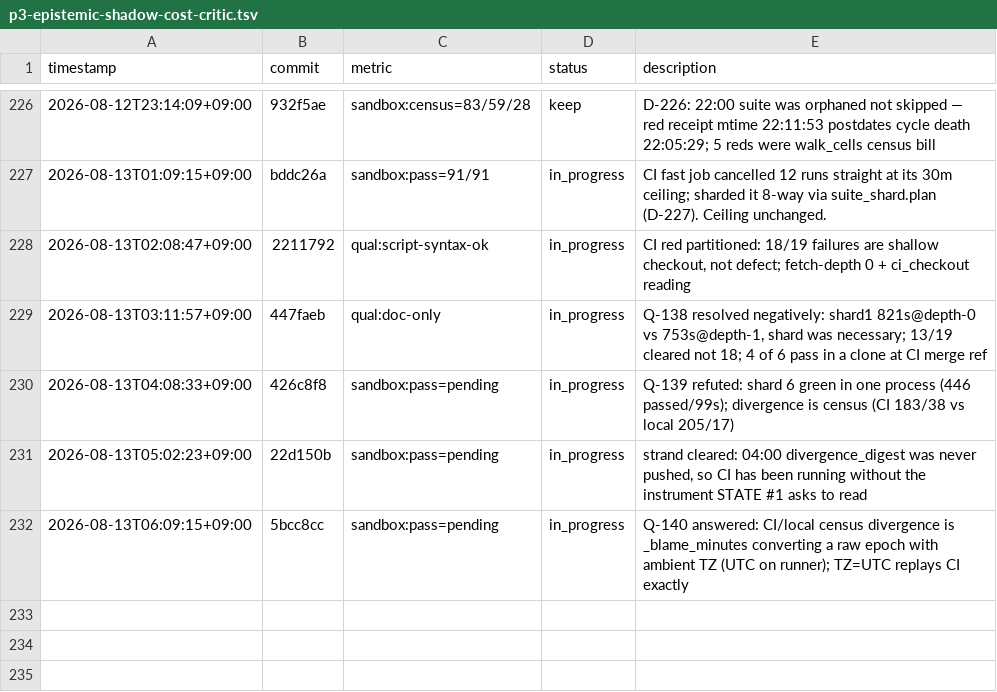
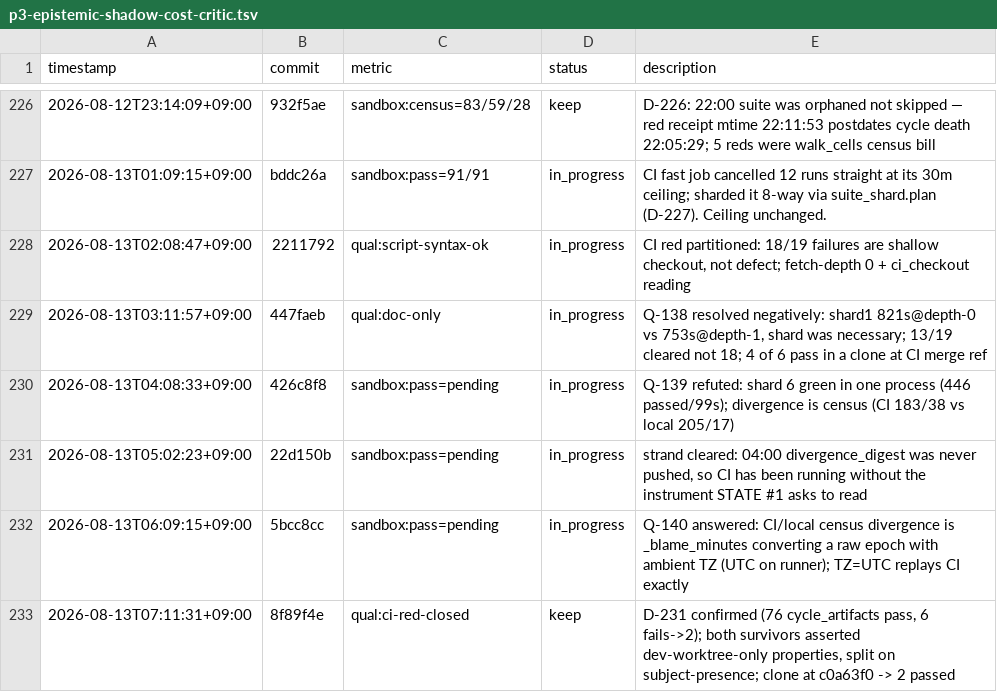
Before and after one commit to Geonhee-LEE/Representation-Aware-MPPI, a TSV file: results/p3-epistemic-shadow-cost-critic.tsv, drawn as a sheet; only a part is shown, gaps mark what is left out.

Commit message:
[auto] append TSV row for the CI-red closure
TODO: STATE #1
Phase: P3
Metric: qual:ci-red-closed

```diff
--- a/results/p3-epistemic-shadow-cost-critic.tsv
+++ b/results/p3-epistemic-shadow-cost-critic.tsv
@@ -232 +232,2 @@ timestamp	commit	metric	status	description
 2026-08-13T06:09:15+09:00	5bcc8cc	sandbox:pass=pending	in_progress	Q-140 answered: CI/local census divergence is _blame_minutes converting a raw epoch with ambient TZ (UTC on runner); TZ=UTC replays CI exactly
+2026-08-13T07:11:31+09:00	8f89f4e	qual:ci-red-closed	keep	D-231 confirmed (76 cycle_artifacts pass, 6 fails->2); both survivors asserted dev-worktree-only properties, split on subject-presence; clone at c0a63f0 -> 2 passed
```
